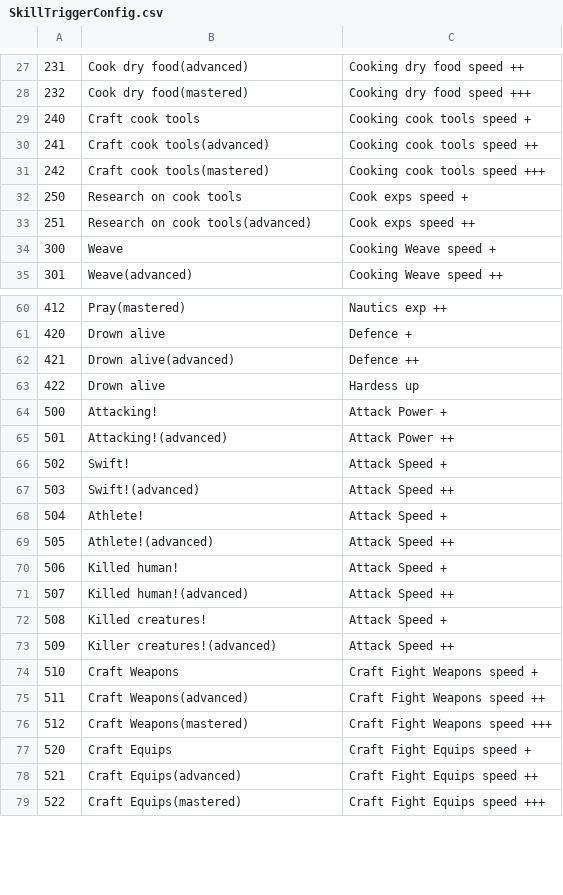
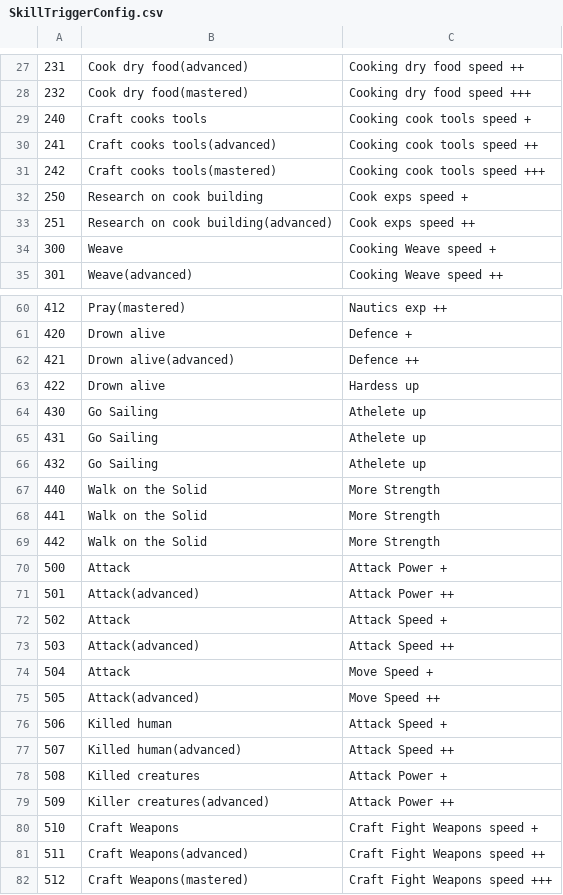
Before and after one commit to justusgamelab2016/LW-translation, a CSV file: language/eng/SkillTriggerConfig.csv, drawn as a sheet; only a part is shown, gaps mark what is left out; the shorter side is filled out with more unchanged rows; the diff covers the shown part only.

```diff
--- a/language/eng/SkillTriggerConfig.csv
+++ b/language/eng/SkillTriggerConfig.csv
@@ -28,7 +28,7 @@
 232,Cook dry food(mastered),Cooking dry food speed +++
-240,Craft cook tools,Cooking cook tools speed +
-241,Craft cook tools(advanced),Cooking cook tools speed ++
-242,Craft cook tools(mastered),Cooking cook tools speed +++
-250,Research on cook tools,Cook exps speed +
-251,Research on cook tools(advanced),Cook exps speed ++
+240,Craft cooks tools,Cooking cook tools speed +
+241,Craft cooks tools(advanced),Cooking cook tools speed ++
+242,Craft cooks tools(mastered),Cooking cook tools speed +++
+250,Research on cook building,Cook exps speed +
+251,Research on cook building(advanced),Cook exps speed ++
 300,Weave,Cooking Weave speed +
@@ -63,12 +63,18 @@
 422,Drown alive,Hardess up
-500,Attacking!,Attack Power +
-501,Attacking!(advanced),Attack Power ++
-502,Swift!,Attack Speed +
-503,Swift!(advanced),Attack Speed ++
-504,Athlete!,Attack Speed +
-505,Athlete!(advanced),Attack Speed ++
-506,Killed human!,Attack Speed +
-507,Killed human!(advanced),Attack Speed ++
-508,Killed creatures!,Attack Speed +
-509,Killer creatures!(advanced),Attack Speed ++
+430,Go Sailing,Athelete up
+431,Go Sailing,Athelete up
+432,Go Sailing,Athelete up
+440,Walk on the Solid,More Strength
+441,Walk on the Solid,More Strength
+442,Walk on the Solid,More Strength
+500,Attack,Attack Power +
+501,Attack(advanced),Attack Power ++
+502,Attack,Attack Speed +
+503,Attack(advanced),Attack Speed ++
+504,Attack,Move Speed +
+505,Attack(advanced),Move Speed ++
+506,Killed human,Attack Speed +
+507,Killed human(advanced),Attack Speed ++
+508,Killed creatures,Attack Power +
+509,Killer creatures(advanced),Attack Power ++
 510,Craft Weapons,Craft Fight Weapons speed +
```
Also changed, not shown: 28 edited cells elsewhere in this file, language/eng/StoryEventConfig.csv, language/eng/item.csv, 27 other files.
